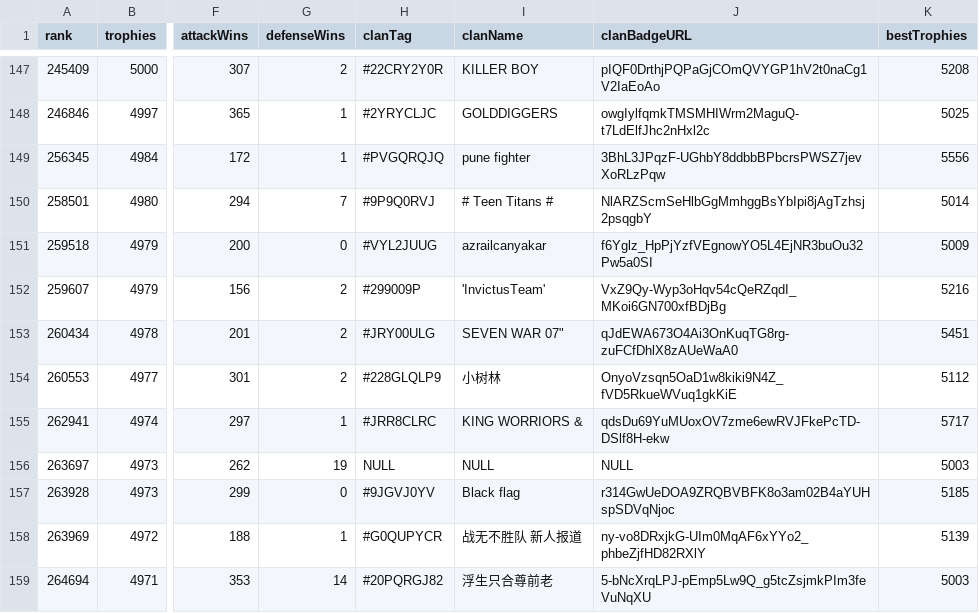
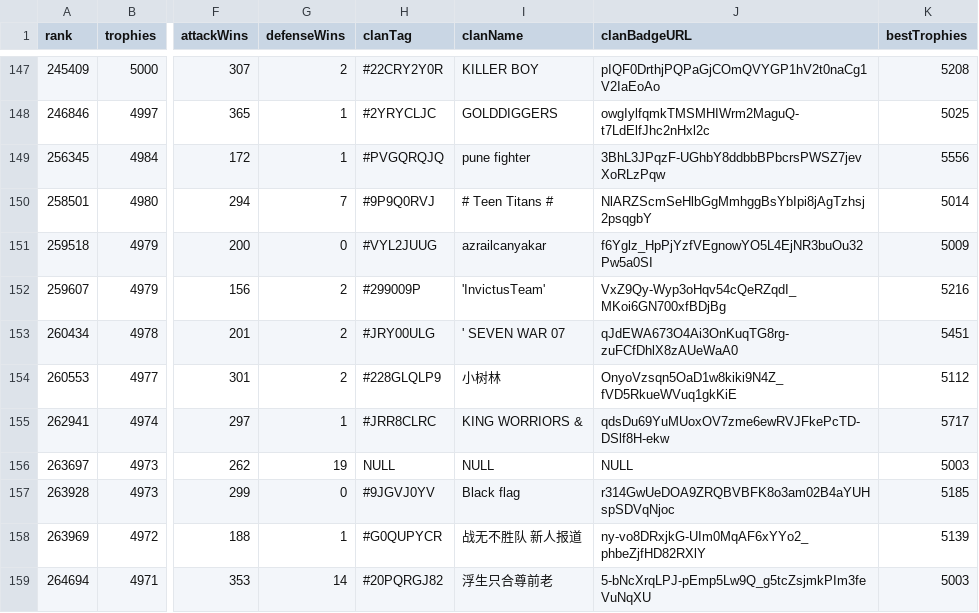
Before and after one commit to doodspav/LegendLeagueSeasons, a CSV file: CSV/2019-06/2019-06-th10.csv, drawn as a sheet; only a part is shown, gaps mark what is left out; the diff names each change by its address in the sheet, - before the commit and + after, or states it on an @@ line.

Commit message:
Update 2019-06-th10.csv

```diff
--- a/CSV/2019-06/2019-06-th10.csv
+++ b/CSV/2019-06/2019-06-th10.csv
-I153 (clanName): SEVEN WAR 07"
+I153 (clanName): ' SEVEN WAR 07
```
